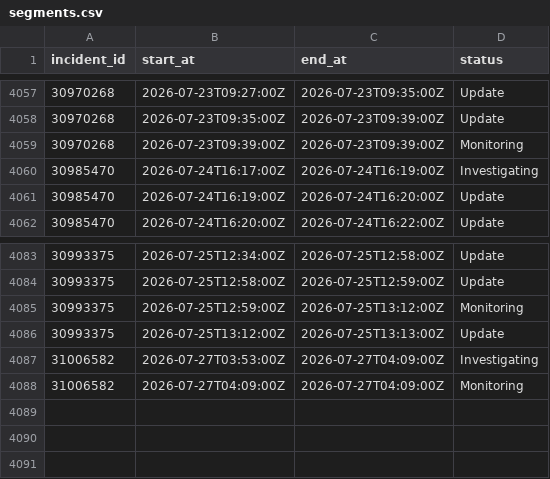
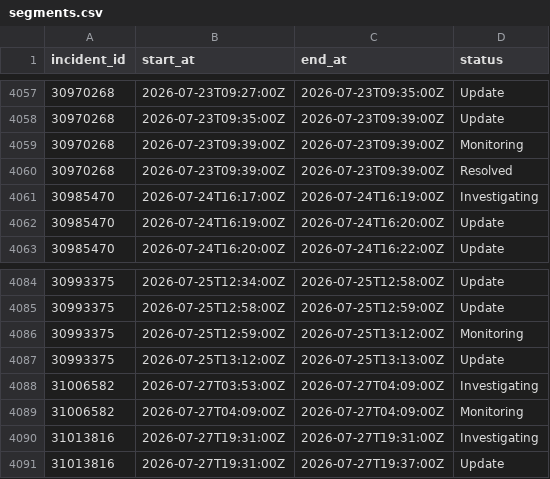
Before and after one commit to mrshu/github-statuses, a CSV file: parsed/segments.csv, drawn as a sheet; only a part is shown, gaps mark what is left out; the diff names each change by its address in the sheet, - before the commit and + after, or states it on an @@ line.

```diff
--- a/parsed/segments.csv
+++ b/parsed/segments.csv
+row 4060: 30970268 | 2026-07-23T09:39:00Z | 2026-07-23T09:39:00Z | Resolved
+row 4090: 31013816 | 2026-07-27T19:31:00Z | 2026-07-27T19:31:00Z | Investigating
+row 4091: 31013816 | 2026-07-27T19:31:00Z | 2026-07-27T19:37:00Z | Update
```
Also changed, not shown: parsed/downtime_windows.csv, 1 other file.
